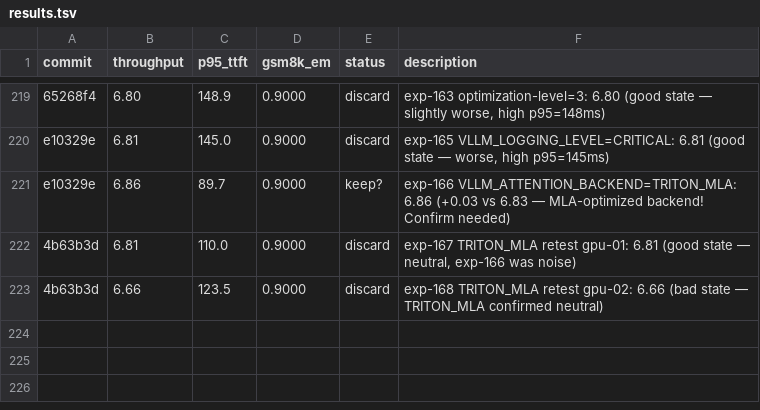
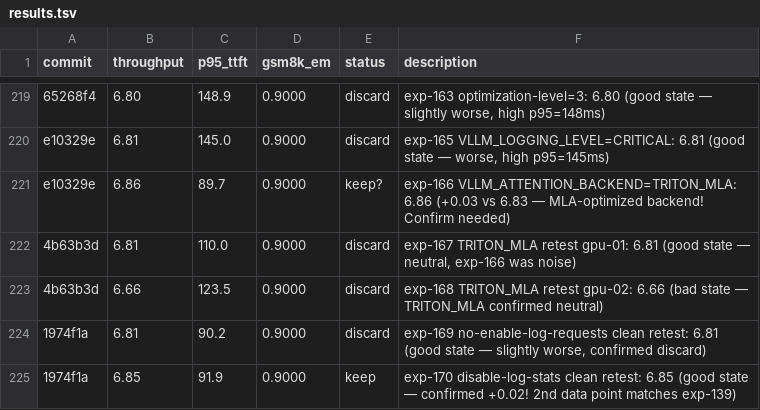
Before and after one commit to bkates-cw/autoinference, a TSV file: results.tsv, drawn as a sheet; only a part is shown, gaps mark what is left out.

Commit message:
Add disable-log-stats=True to base config (+0.02 confirmed by exp-139 and exp-170); new base=6.85

```diff
--- a/results.tsv
+++ b/results.tsv
@@ -223 +223,3 @@ e10329e	6.86	89.7	0.9000	keep?	exp-166 VLLM_ATTENTION_BACKEND=TRITON_MLA: 6.86 (
 4b63b3d	6.66	123.5	0.9000	discard	exp-168 TRITON_MLA retest gpu-02: 6.66 (bad state — TRITON_MLA confirmed neutral)
+1974f1a	6.81	90.2	0.9000	discard	exp-169 no-enable-log-requests clean retest: 6.81 (good state — slightly worse, confirmed discard)
+1974f1a	6.85	91.9	0.9000	keep	exp-170 disable-log-stats clean retest: 6.85 (good state — confirmed +0.02! 2nd data point matches exp-139)
```
Also changed, not shown: 1 other file.
